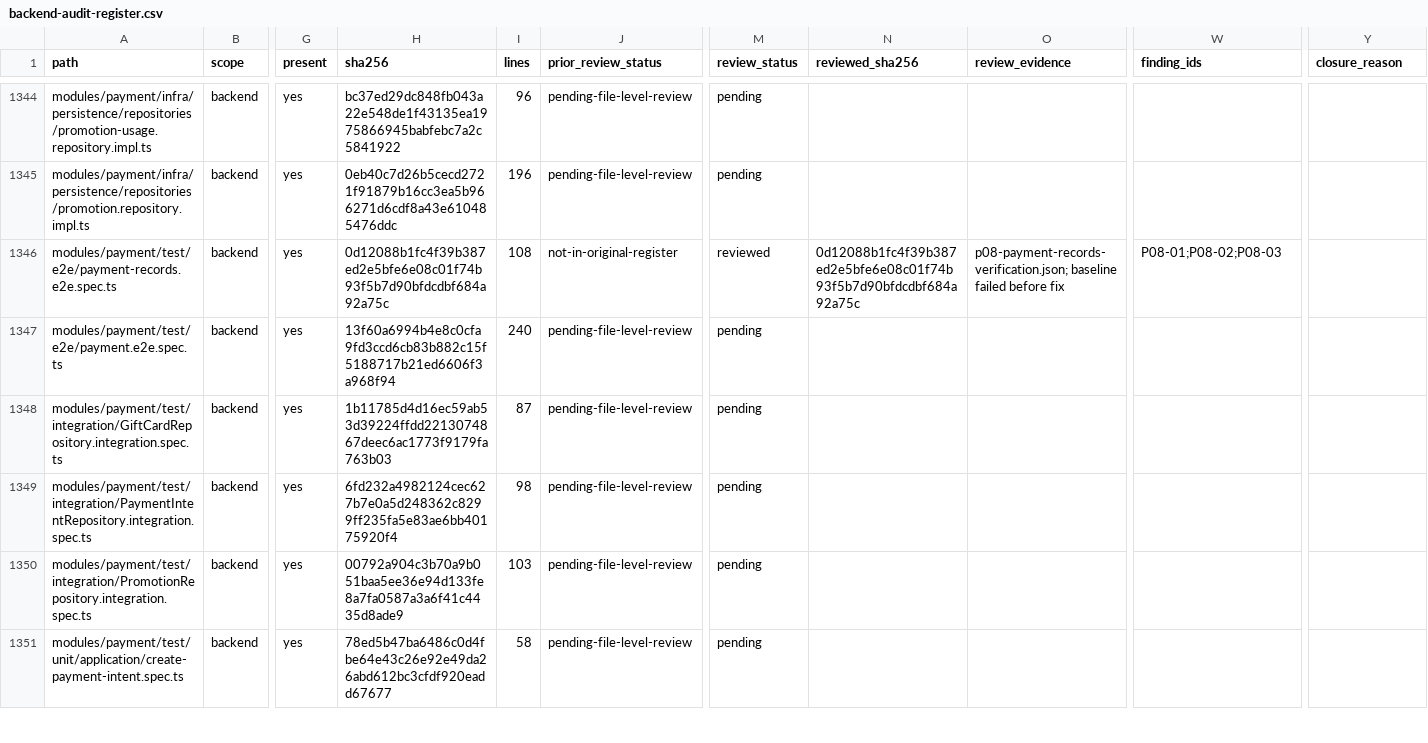
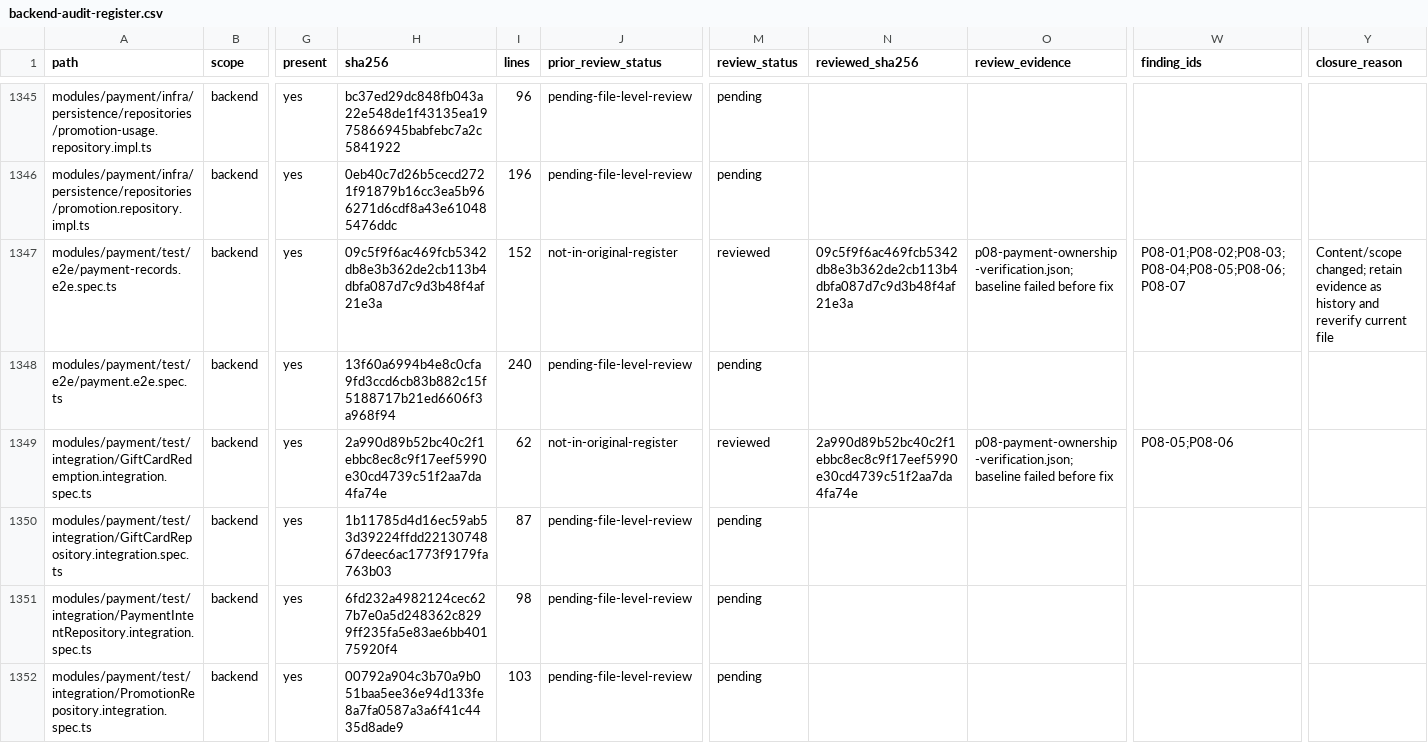
Before and after one commit to Tasheen2002/Enterprise-level-E-Commerce-application, a CSV file: docs/reviews/backend-audit-register.csv, drawn as a sheet; only a part is shown, gaps mark what is left out; the shorter side is filled out with more unchanged rows; addresses are those after the commit; rows hold the shown columns only; the diff covers the shown part only; the diff names each change by its address in the sheet, - before the commit and + after, or states it on an @@ line.

```diff
--- a/docs/reviews/backend-audit-register.csv
+++ b/docs/reviews/backend-audit-register.csv
-H1347 (sha256): 0d12088b1fc4f39b387ed2e5bfe6e08c01f74b93f5b7d90bfdcdbf684a92a75c
+H1347 (sha256): 09c5f9f6ac469fcb5342db8e3b362de2cb113b4dbfa087d7c9d3b48f4af21e3a
-I1347 (lines): 108
+I1347 (lines): 152
-N1347 (reviewed_sha256): 0d12088b1fc4f39b387ed2e5bfe6e08c01f74b93f5b7d90bfdcdbf684a92a75c
+N1347 (reviewed_sha256): 09c5f9f6ac469fcb5342db8e3b362de2cb113b4dbfa087d7c9d3b48f4af21e3a
-O1347 (review_evidence): p08-payment-records-verification.json; baseline failed…
+O1347 (review_evidence): p08-payment-ownership-verification.json; baseline failed…
-W1347 (finding_ids): P08-01;P08-02;P08-03
+W1347 (finding_ids): P08-01;P08-02;P08-03;P08-04;P08-05;P08-06;P08-07
-Y1347 (closure_reason): (empty)
+Y1347 (closure_reason): Content/scope changed; retain evidence as history and reverify current file
+row 1349: modules/payment/test/integration/GiftCardRedemption.integration.spec.ts | backend | yes | 2a990d89b52bc40c2f1ebbc8ec8c9f17eef5990e30cd4739c51f2aa7da4fa74e | 62 | not-in-original-register | reviewed | 2a990d89b52bc40c2f1ebbc8ec8c9f17eef5990e30cd4739c51f2aa7da4fa74e | p08-payment-ownership-verification.json; baseline failed before fix | P08-05;P08-06
```
Also changed, not shown: 2 added rows and 114 edited cells elsewhere in this file, 21 other files.
